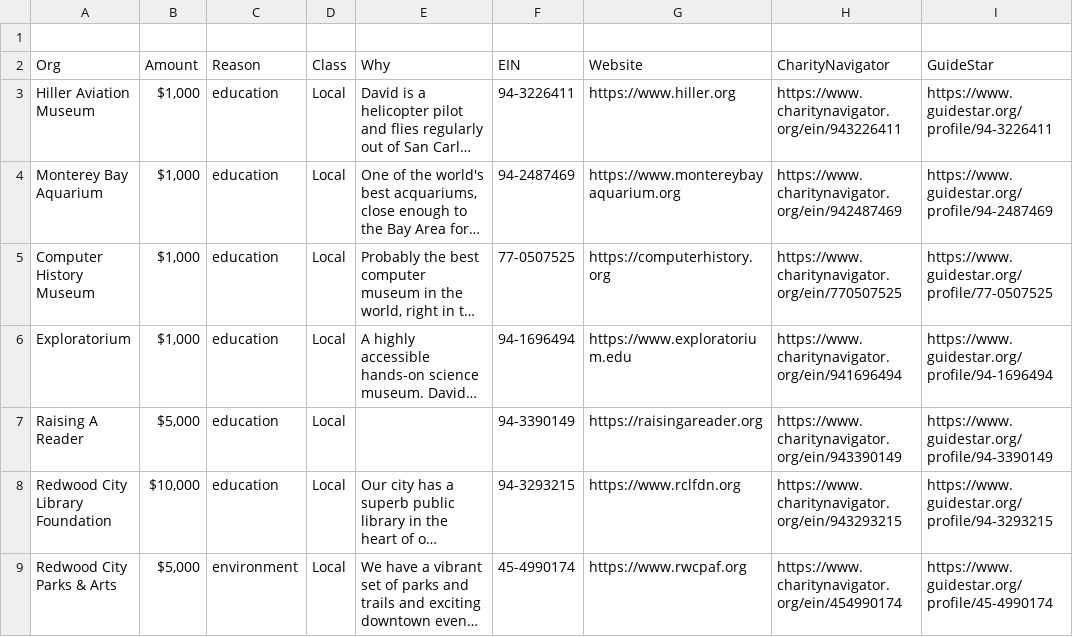
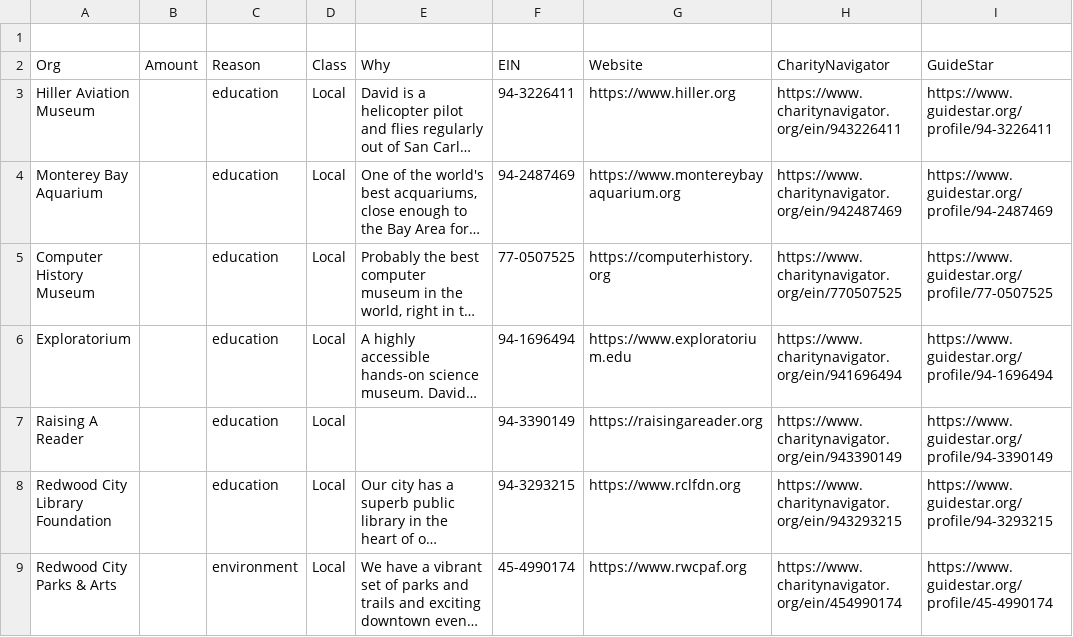
Before and after one commit to dweekly/foundation, a CSV file: data/organizations.csv, drawn as a sheet; only a part is shown; long unchanged cells end in …; the diff covers the shown part only; the diff names each change by its address in the sheet, - before the commit and + after, or states it on an @@ line.

```diff
--- a/data/organizations.csv
+++ b/data/organizations.csv
-B3:B6 (Amount): $1,000
+B3:B6 (Amount): (empty)
-B7 (Amount): $5,000
+B7 (Amount): (empty)
-B8 (Amount): $10,000
+B8 (Amount): (empty)
-B9 (Amount): $5,000
+B9 (Amount): (empty)
```
Also changed, not shown: 3 removed rows and 94 edited cells elsewhere in this file, 36 other files.
